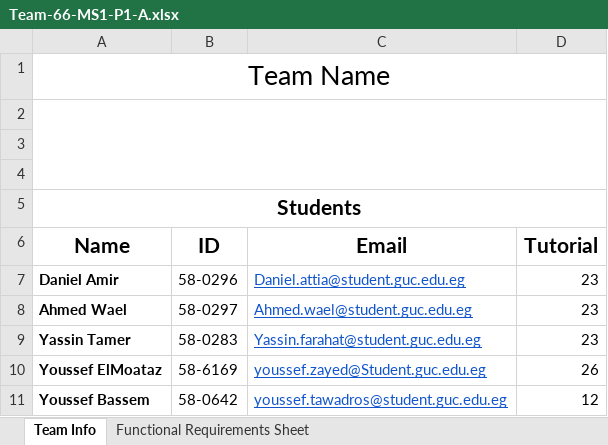
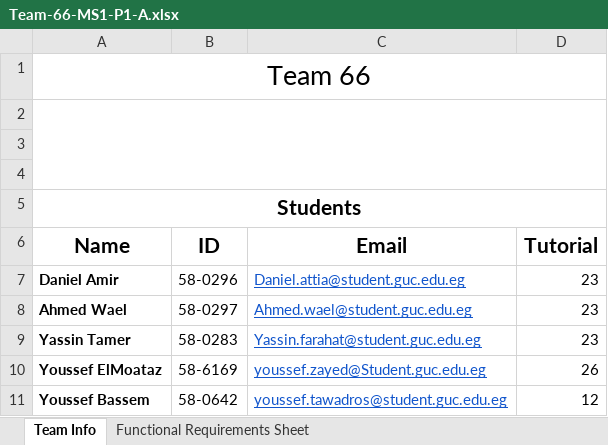
Before and after one commit to DanyAmir2017/Team-66-MS1-P1-A, an Excel workbook: Team-66-MS1-P1-A.xlsx, sheet Team Info, drawn as a sheet; values as stored, in another font and other column widths than the file's, no borders; the diff names each change by its address in the sheet, - before the commit and + after, or states it on an @@ line.

```diff
--- a/Team-66-MS1-P1-A.xlsx (sheet Team Info)
+++ b/Team-66-MS1-P1-A.xlsx (sheet Team Info)
-A1 (Name): Team Name
+A1 (Name): Team 66
```
Also changed, not shown: sheet Functional Requirements Sheet.
